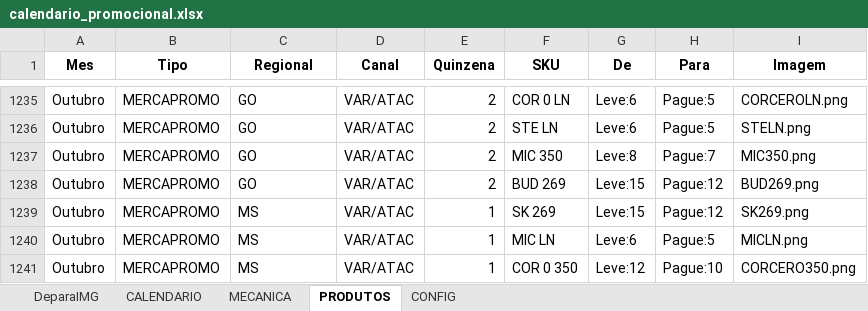
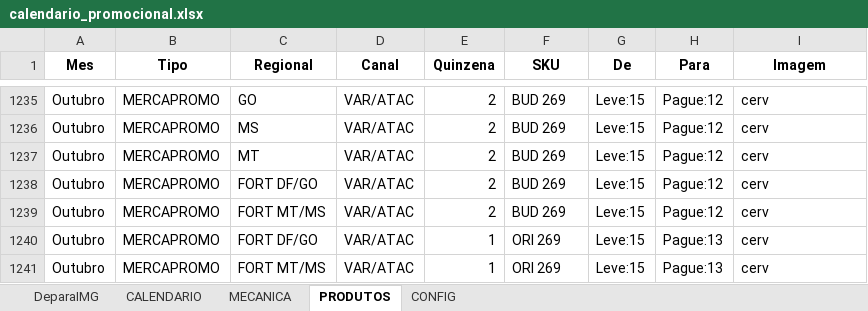
Before and after one commit to JhonatandeAlmeida/Calendario, an Excel workbook: data/calendario_promocional.xlsx, sheet PRODUTOS, drawn as a sheet; only a part is shown, gaps mark what is left out; values as stored, in another font and other column widths than the file's, no borders; the diff covers the shown part only; the diff names each change by its address in the sheet, - before the commit and + after, or states it on an @@ line.

```diff
--- a/data/calendario_promocional.xlsx (sheet PRODUTOS)
+++ b/data/calendario_promocional.xlsx (sheet PRODUTOS)
-F1235 (SKU): COR 0 LN
+F1235 (SKU): BUD 269
-G1235:G1236 (De): Leve:6
+G1235:G1236 (De): Leve:15
-H1235:H1236 (Para): Pague:5
+H1235:H1236 (Para): Pague:12
-I1235 (Imagem): CORCEROLN.png
+I1235 (Imagem): cerv
-C1236 (Regional): GO
+C1236 (Regional): MS
-F1236 (SKU): STE LN
+F1236 (SKU): BUD 269
-I1236 (Imagem): STELN.png
+I1236 (Imagem): cerv
-C1237 (Regional): GO
+C1237 (Regional): MT
-F1237 (SKU): MIC 350
+F1237 (SKU): BUD 269
-G1237 (De): Leve:8
+G1237 (De): Leve:15
-H1237 (Para): Pague:7
+H1237 (Para): Pague:12
-I1237 (Imagem): MIC350.png
+I1237 (Imagem): cerv
-C1238 (Regional): GO
+C1238 (Regional): FORT DF/GO
-I1238 (Imagem): BUD269.png
+I1238 (Imagem): cerv
-C1239 (Regional): MS
+C1239 (Regional): FORT MT/MS
-E1239 (Quinzena): 1
+E1239 (Quinzena): 2
-F1239 (SKU): SK 269
+F1239 (SKU): BUD 269
-I1239 (Imagem): SK269.png
+I1239 (Imagem): cerv
-C1240 (Regional): MS
+C1240 (Regional): FORT DF/GO
-F1240 (SKU): MIC LN
+F1240 (SKU): ORI 269
-G1240 (De): Leve:6
+G1240 (De): Leve:15
-H1240 (Para): Pague:5
+H1240 (Para): Pague:13
-I1240 (Imagem): MICLN.png
+I1240 (Imagem): cerv
-C1241 (Regional): MS
+C1241 (Regional): FORT MT/MS
-F1241 (SKU): COR 0 350
+F1241 (SKU): ORI 269
-G1241 (De): Leve:12
+G1241 (De): Leve:15
-H1241 (Para): Pague:10
+H1241 (Para): Pague:13
-I1241 (Imagem): CORCERO350.png
+I1241 (Imagem): cerv
```
Also changed, not shown: 491 edited cells elsewhere in this sheet.
